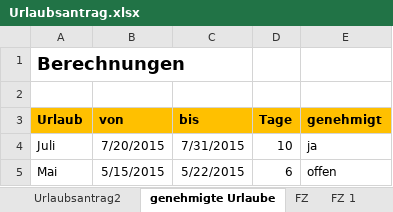
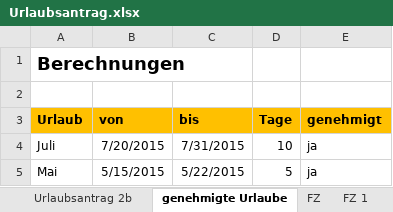
Before and after one commit to balouh/pcs, an Excel workbook: Dokumente/Urlaubsantrag.xlsx, sheet genehmigte Urlaube, drawn as a sheet; values as stored, in another font and other column widths than the file's, no borders; the diff names each change by its address in the sheet, - before the commit and + after, or states it on an @@ line.

```diff
--- a/Dokumente/Urlaubsantrag.xlsx (sheet genehmigte Urlaube)
+++ b/Dokumente/Urlaubsantrag.xlsx (sheet genehmigte Urlaube)
-sheet tab: Urlaubsantrag2
+sheet tab: Urlaubsantrag 2b
-D5 (Tage): 6
+D5 (Tage): 5
-E5 (genehmigt): offen
+E5 (genehmigt): ja
```
Also changed, not shown: other sheet tabs, Dokumente/Zeiterfassung2015.xlsx, 3 other files.
